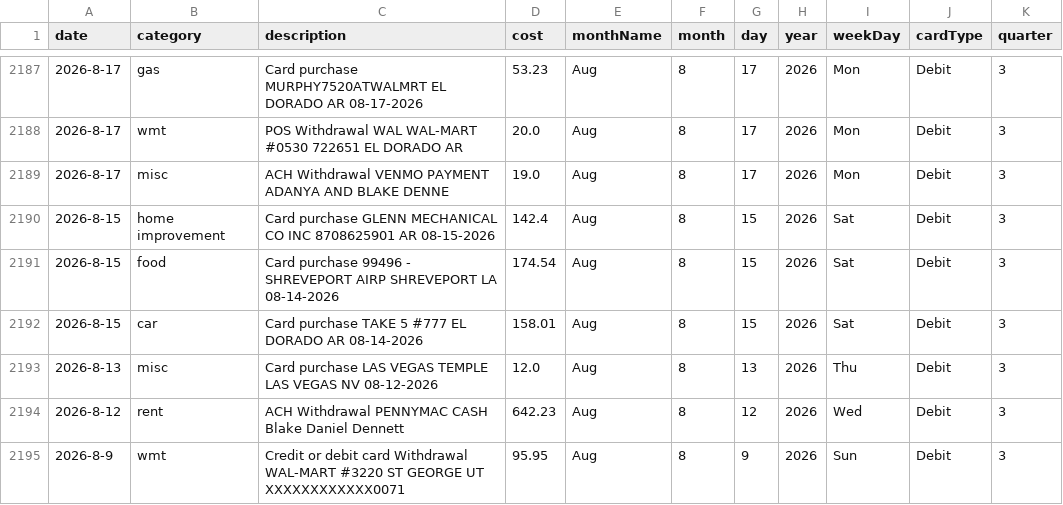
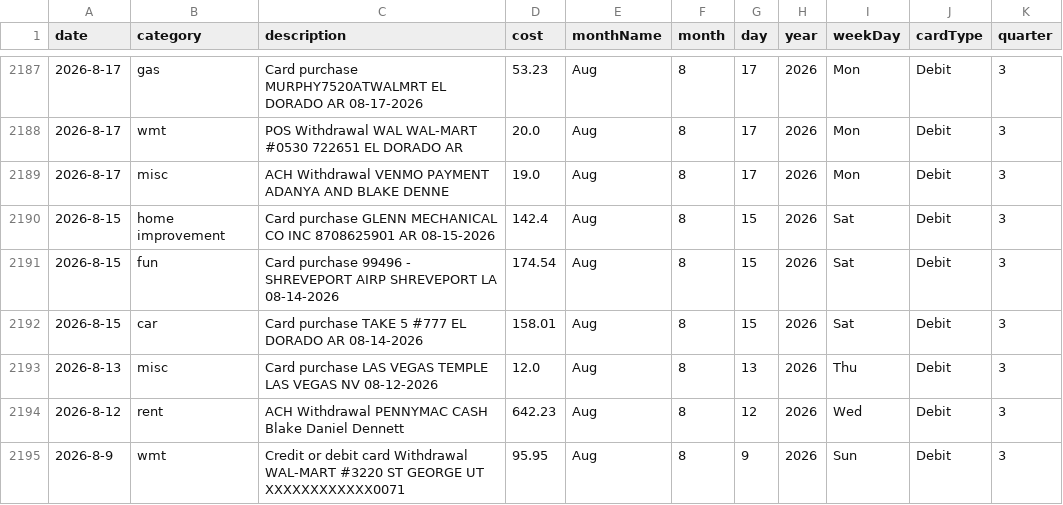
Before and after one commit to blakedennett/FinancialStreamline2, a CSV file: BankStreamline/Data/BankDataProd.csv, drawn as a sheet; only a part is shown, gaps mark what is left out.

```diff
--- a/BankStreamline/Data/BankDataProd.csv
+++ b/BankStreamline/Data/BankDataProd.csv
@@ -2190,3 +2190,3 @@ date,category,description,cost,monthName,month,day,year,weekDay,cardType,quarter
 2026-8-15,home improvement,Card purchase GLENN MECHANICAL CO INC  8708625901 AR 08-15-2026,142.4,Aug,8,15,2026,Sat,Debit,3
-2026-8-15,food,Card purchase 99496 - SHREVEPORT AIRP  SHREVEPORT LA 08-14-2026,174.54,Aug,8,15,2026,Sat,Debit,3
+2026-8-15,fun,Card purchase 99496 - SHREVEPORT AIRP  SHREVEPORT LA 08-14-2026,174.54,Aug,8,15,2026,Sat,Debit,3
 2026-8-15,car,Card purchase TAKE 5 #777  EL DORADO AR 08-14-2026,158.01,Aug,8,15,2026,Sat,Debit,3
```
Also changed, not shown: 1 other file.
